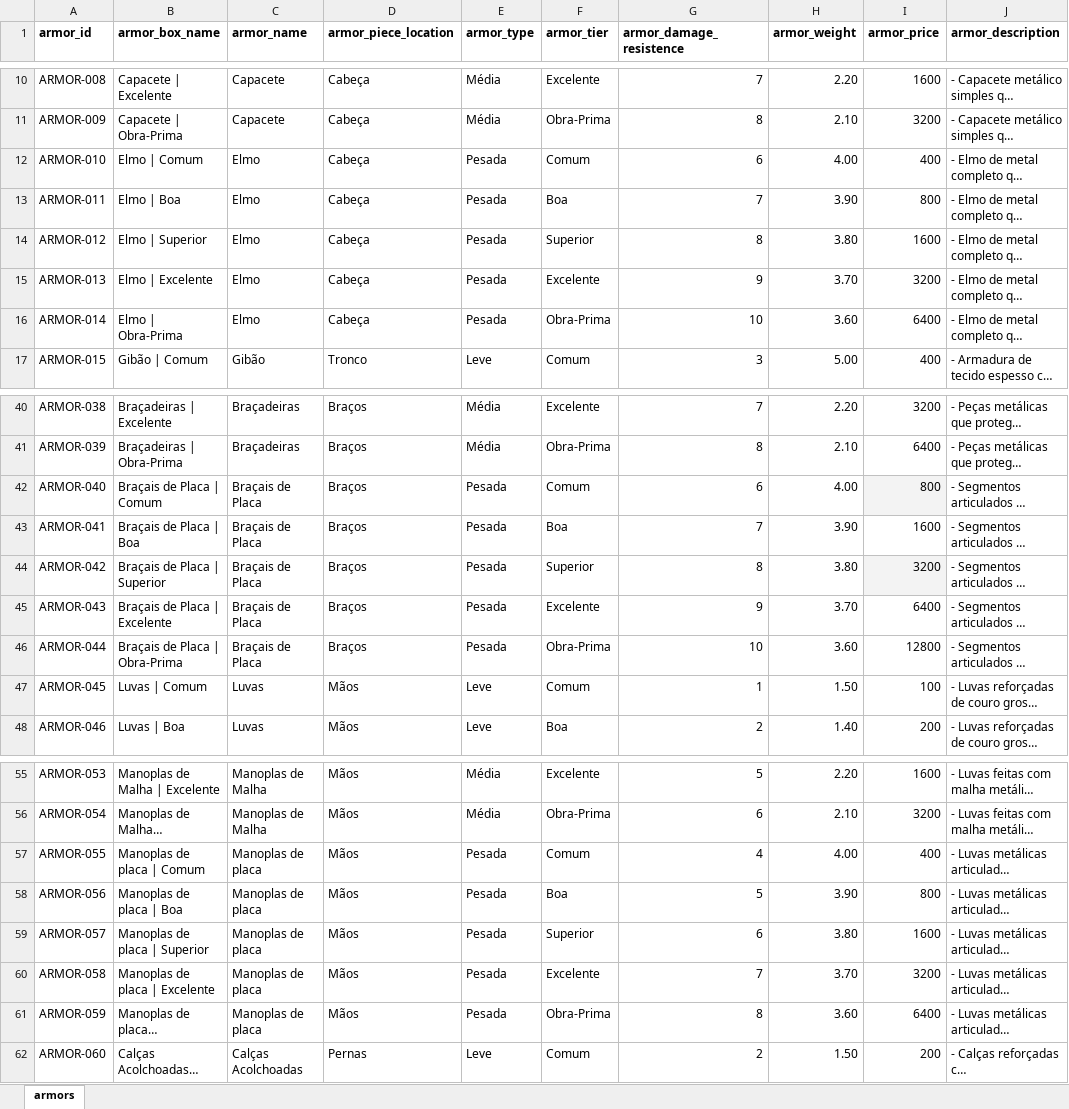
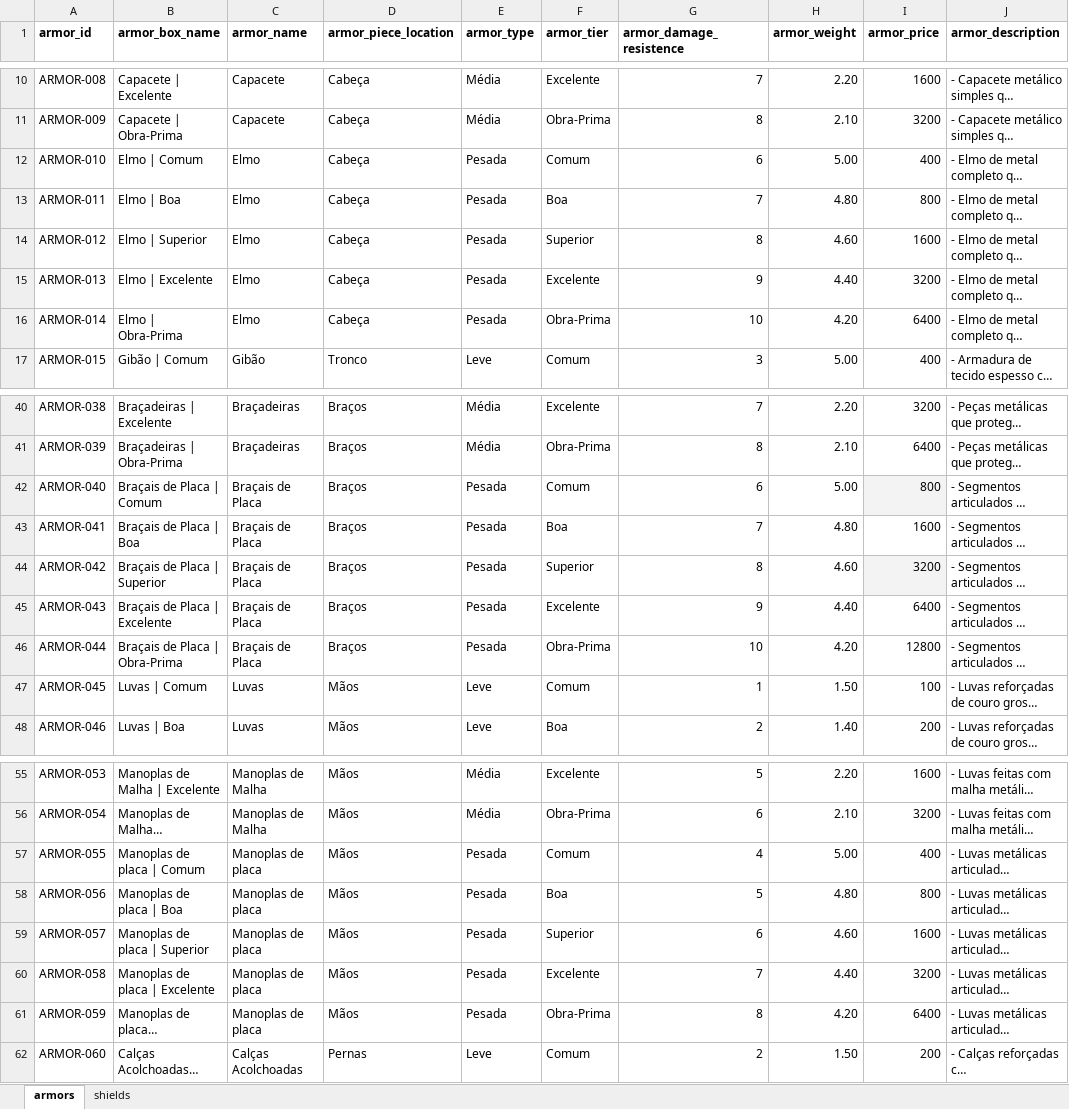
Before and after one commit to data-poet/archivumStreamlit, an Excel workbook: app/data/armors.xlsx, sheet armors, drawn as a sheet; only a part is shown, gaps mark what is left out; long unchanged cells end in …; values as stored, in another font and other column widths than the file's, no borders; charts and pictures and table styles not drawn; the diff covers the shown part only; the diff names each change by its address in the sheet, - before the commit and + after, or states it on an @@ line.

```diff
--- a/app/data/armors.xlsx (sheet armors)
+++ b/app/data/armors.xlsx (sheet armors)
+sheet tab: shields
-H12 (armor_weight): 4.00
+H12 (armor_weight): 5.00
-H13 (armor_weight): 3.90
+H13 (armor_weight): 4.80
-H14 (armor_weight): 3.80
+H14 (armor_weight): 4.60
-H15 (armor_weight): 3.70
+H15 (armor_weight): 4.40
-H16 (armor_weight): 3.60
+H16 (armor_weight): 4.20
-H42 (armor_weight): 4.00
+H42 (armor_weight): 5.00
-H43 (armor_weight): 3.90
+H43 (armor_weight): 4.80
-H44 (armor_weight): 3.80
+H44 (armor_weight): 4.60
-H45 (armor_weight): 3.70
+H45 (armor_weight): 4.40
-H46 (armor_weight): 3.60
+H46 (armor_weight): 4.20
-H57 (armor_weight): 4.00
+H57 (armor_weight): 5.00
-H58 (armor_weight): 3.90
+H58 (armor_weight): 4.80
-H59 (armor_weight): 3.80
+H59 (armor_weight): 4.60
-H60 (armor_weight): 3.70
+H60 (armor_weight): 4.40
-H61 (armor_weight): 3.60
+H61 (armor_weight): 4.20
```
Also changed, not shown: 10 edited cells elsewhere in this sheet, charts or pictures, 1 other file.
